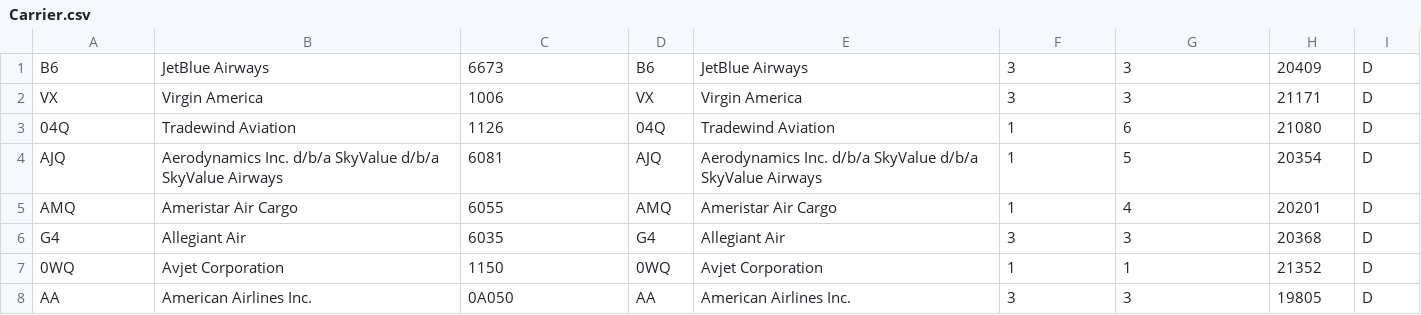
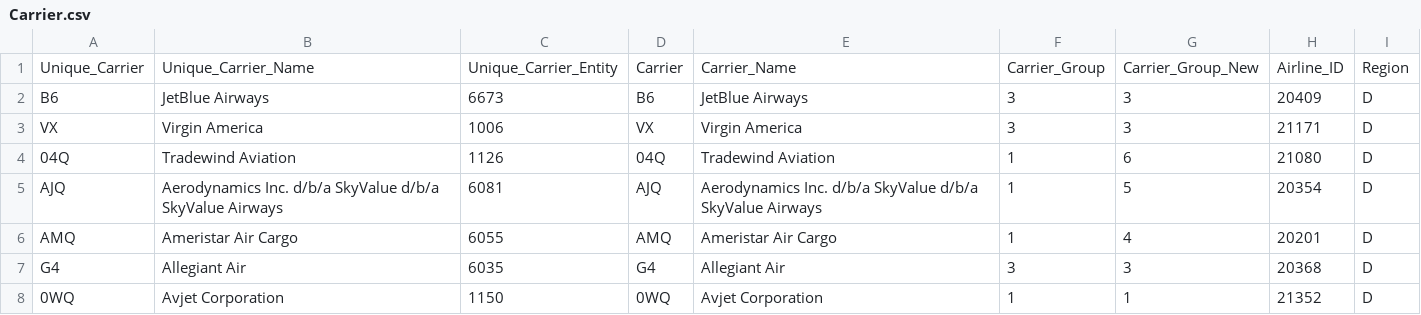
Before and after one commit to mvasa/DBSQL, a CSV file: HW4/normalized_tables/Carrier.csv, drawn as a sheet; only a part is shown; the shorter side is filled out with more unchanged rows; the diff names each change by its address in the sheet, - before the commit and + after, or states it on an @@ line.

Commit message:
uploaded normalized tables for hw 3

```diff
--- a/HW4/normalized_tables/Carrier.csv
+++ b/HW4/normalized_tables/Carrier.csv
+row 1: Unique_Carrier | Unique_Carrier_Name | Unique_Carrier_Entity | Carrier | Carrier_Name | Carrier_Group | Carrier_Group_New | Airline_ID | Region
```
Also changed, not shown: HW4/normalized_tables/Aircraft.csv, HW4/normalized_tables/Airport.csv, 33 other files.
